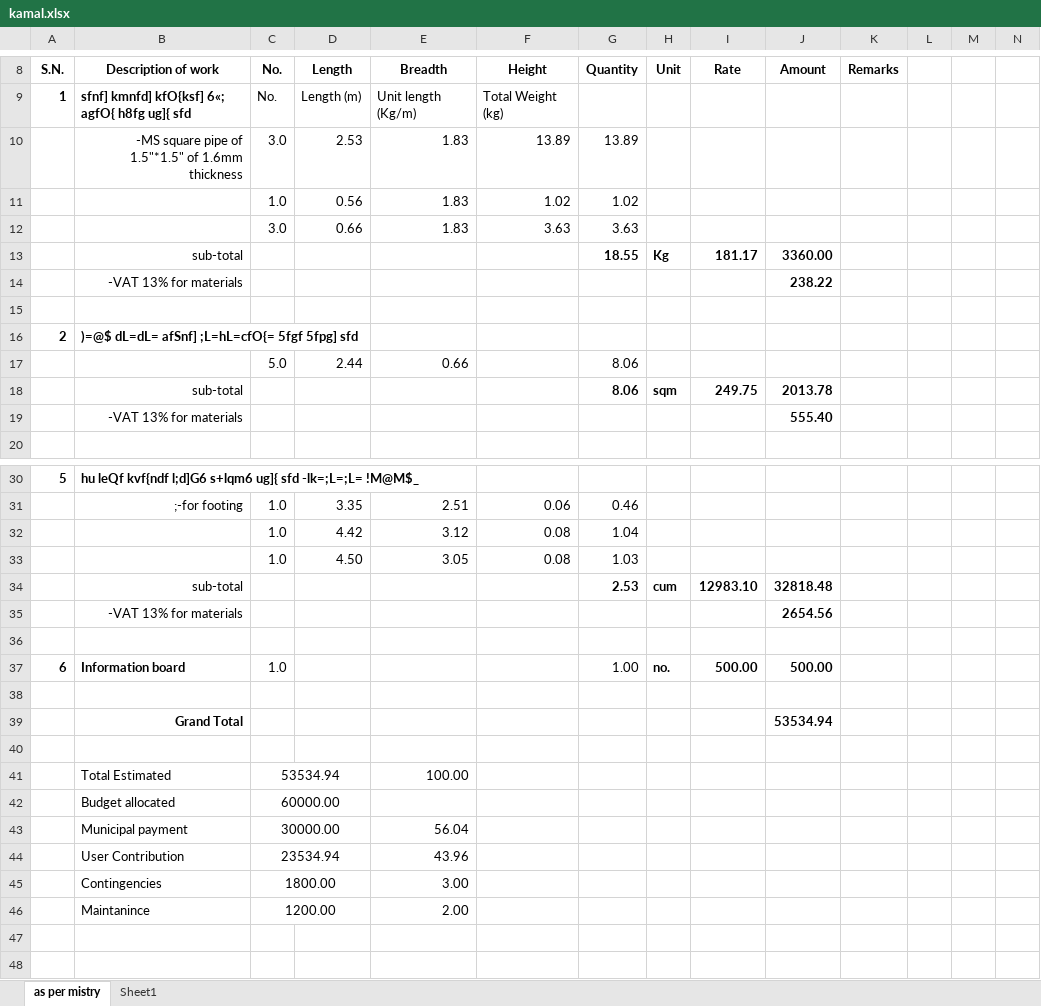
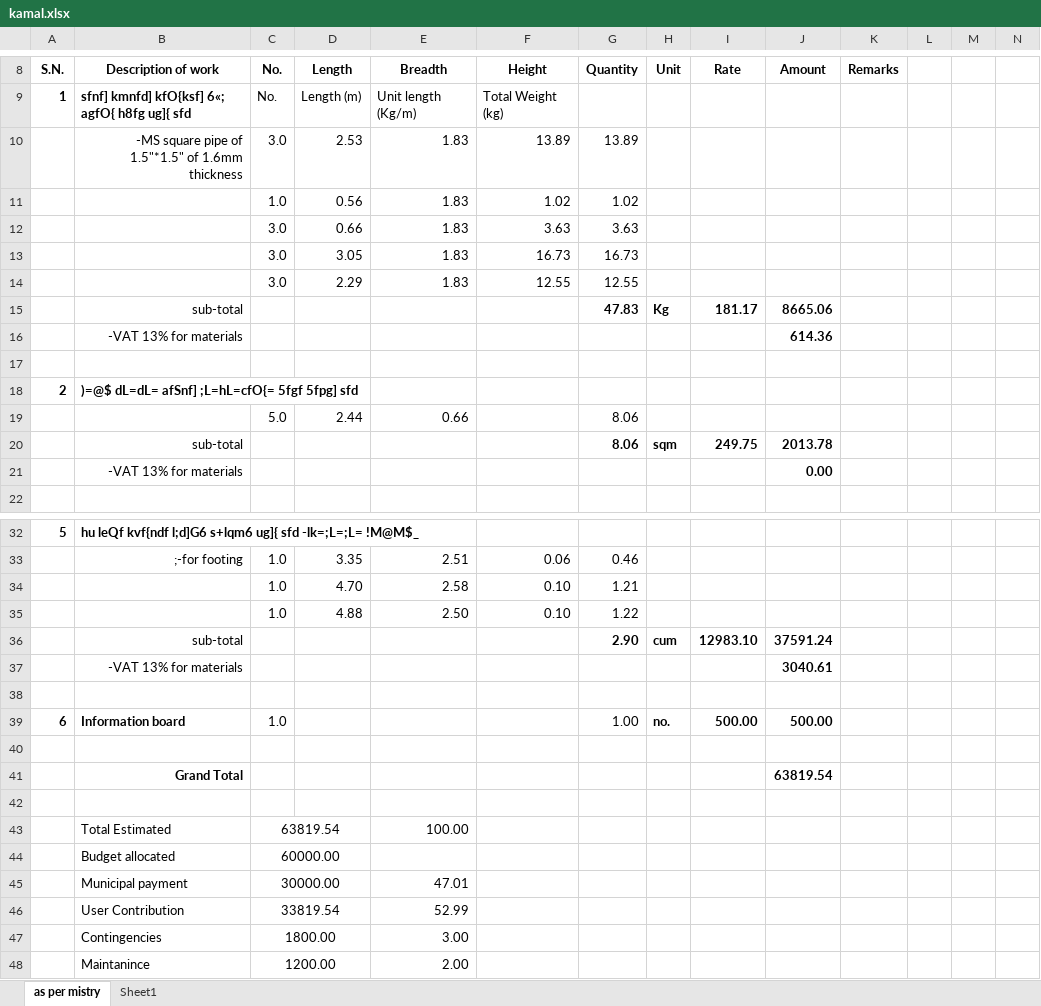
Before and after one commit to suwalcrystal/ofc, an Excel workbook: ofc/पशु शाखा इस्तिमेट/kamal.xlsx, sheet as per mistry, drawn as a sheet; only a part is shown, gaps mark what is left out; values as stored, in another font and other column widths than the file's, no borders; removed rows and columns are numbered as before the commit, all else as after; rows hold the shown columns only; the diff names each change by its address in the sheet, - before the commit and + after, or states it on an @@ line.

```diff
--- a/ofc/पशु शाखा इस्तिमेट/kamal.xlsx (sheet as per mistry)
+++ b/ofc/पशु शाखा इस्तिमेट/kamal.xlsx (sheet as per mistry)
+row 13:  |  | 3.0 | 3.05 | 1.83 | 16.73 | 16.73
+row 14:  |  | 3.0 | 2.29 | 1.83 | 12.55 | 12.55
-G15 (Quantity): 18.55
+G15 (Quantity): 47.83
-J15 (Amount): 3360.00
+J15 (Amount): 8665.06
-J16 (Amount): 238.22
+J16 (Amount): 614.36
-J21 (Amount): 555.40
+J21 (Amount): 0.00
-row 32:  |  | 1.0 | 4.42 | 3.12 | 0.08 | 1.04
-row 33:  |  | 1.0 | 4.50 | 3.05 | 0.08 | 1.03
+row 34:  |  | 1.0 | 4.70 | 2.58 | 0.10 | 1.21
+row 35:  |  | 1.0 | 4.88 | 2.50 | 0.10 | 1.22
-G36 (Quantity): 2.53
+G36 (Quantity): 2.90
-J36 (Amount): 32818.48
+J36 (Amount): 37591.24
-J37 (Amount): 2654.56
+J37 (Amount): 3040.61
-J41 (Amount): 53534.94
+J41 (Amount): 63819.54
-C43 (No.): 53534.94
+C43 (No.): 63819.54
-E45 (Breadth): 56.04
+E45 (Breadth): 47.01
-C46 (No.): 23534.94
+C46 (No.): 33819.54
-E46 (Breadth): 43.96
+E46 (Breadth): 52.99
```
Also changed, not shown: formulas that keep their value, ofc/पशु शाखा इस्तिमेट/subash.xlsx, 8 other files.
